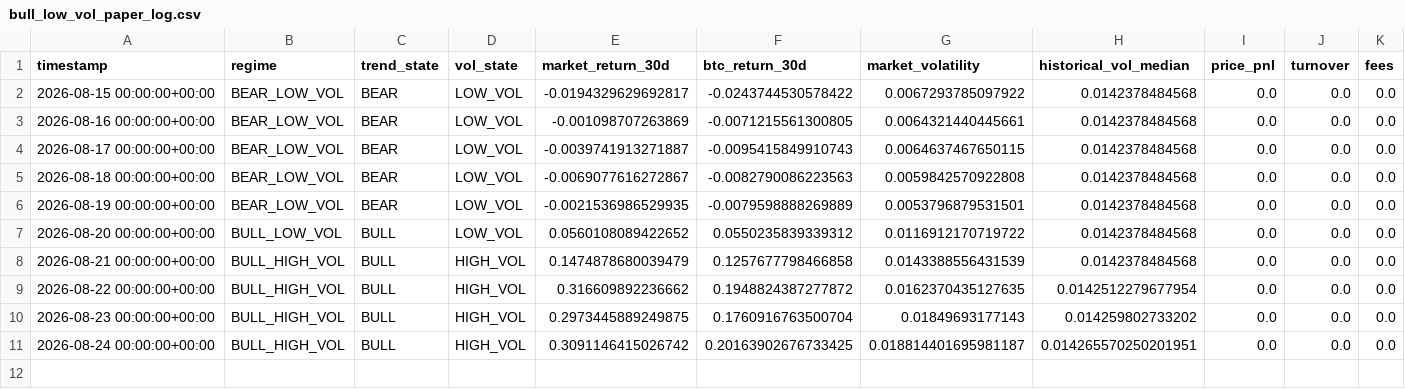
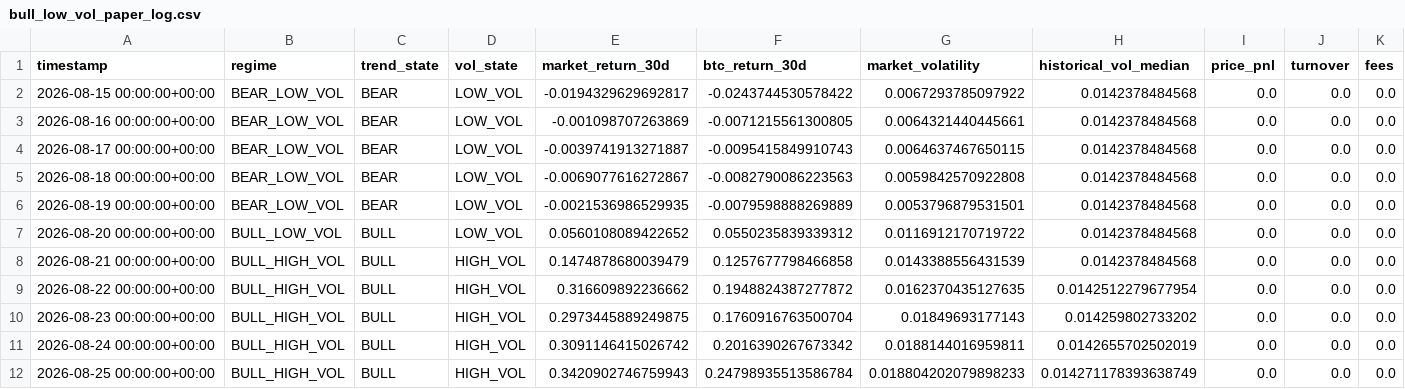
Before and after one commit to Nallge/crypto-strategy-dashboard, a CSV file: bull_low_vol_paper_log.csv, drawn as a sheet; only a part is shown; rows hold the shown columns only; the diff names each change by its address in the sheet, - before the commit and + after, or states it on an @@ line.

Commit message:
Update strategy dashboard data

```diff
--- a/bull_low_vol_paper_log.csv
+++ b/bull_low_vol_paper_log.csv
-F11 (btc_return_30d): 0.20163902676733425
+F11 (btc_return_30d): 0.2016390267673342
-G11 (market_volatility): 0.018814401695981187
+G11 (market_volatility): 0.0188144016959811
-H11 (historical_vol_median): 0.014265570250201951
+H11 (historical_vol_median): 0.0142655702502019
+row 12: 2026-08-25 00:00:00+00:00 | BULL_HIGH_VOL | BULL | HIGH_VOL | 0.3420902746759943 | 0.24798935513586784 | 0.018804202079898233 | 0.014271178393638749 | 0.0 | 0.0 | 0.0
```
Also changed, not shown: v2_live_paper_history.csv, v3_live_paper_history.csv.
